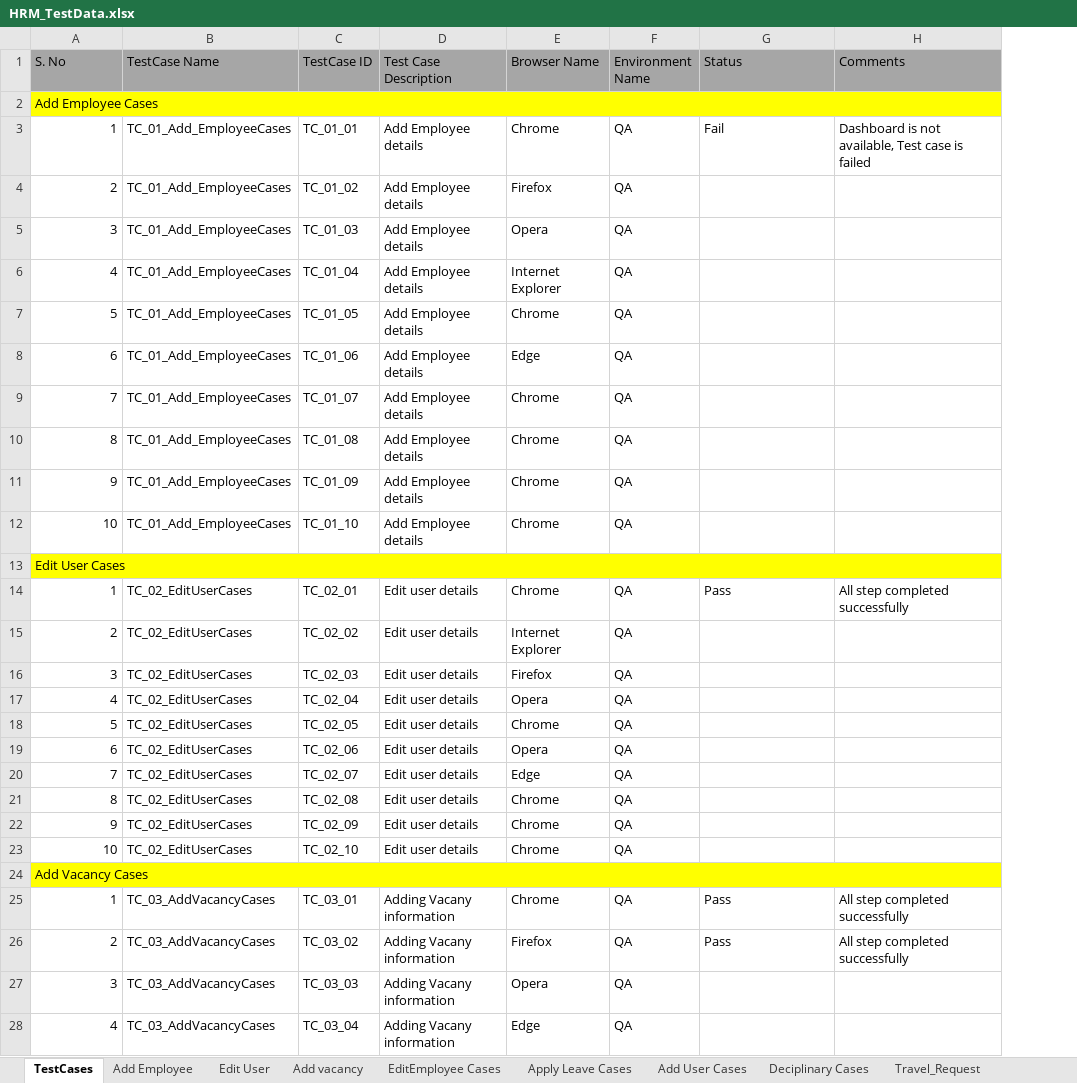
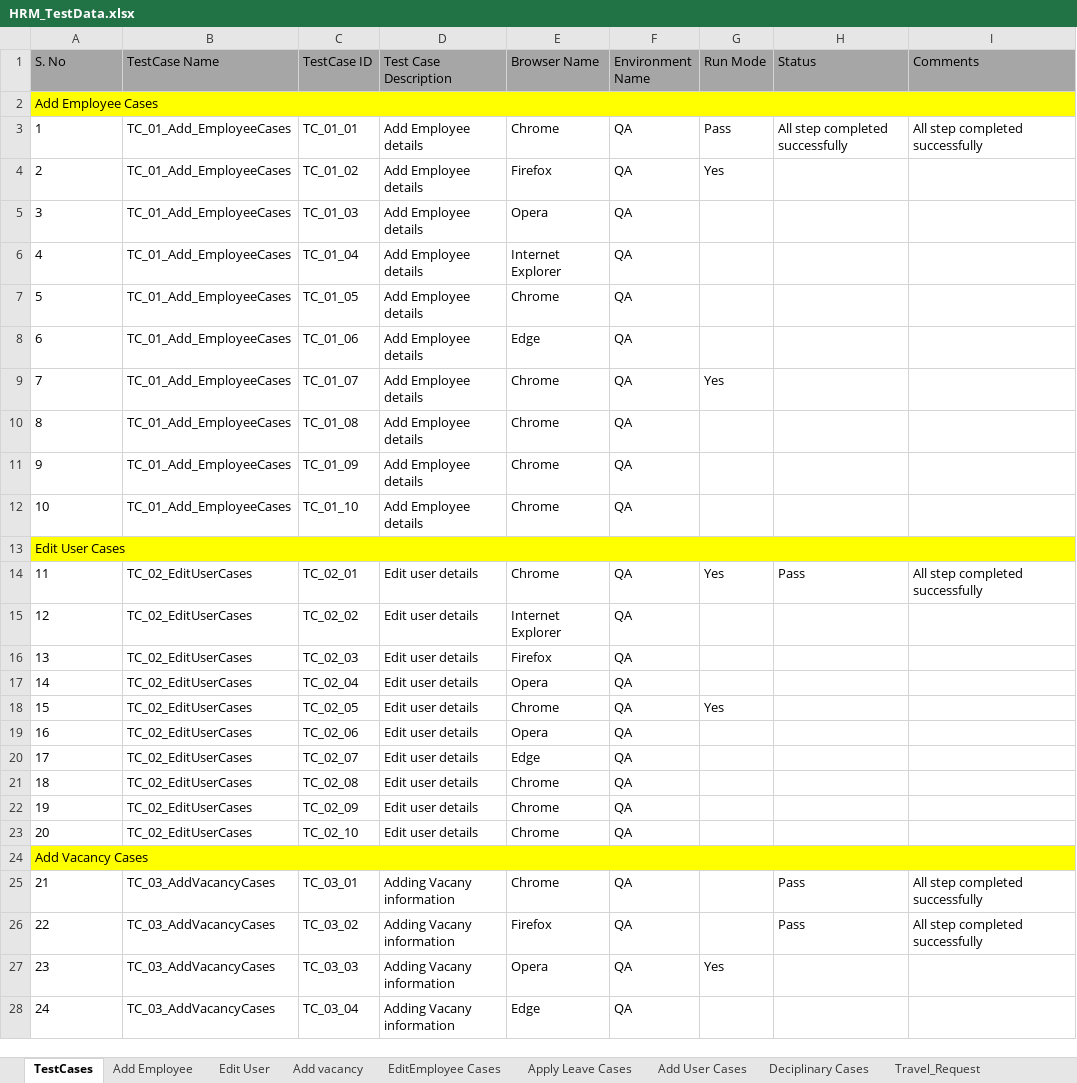
Before and after one commit to sagarchaaro/OrangeHRMAutomation, an Excel workbook: test-resources/HRM_TestData.xlsx, sheet TestCases, drawn as a sheet; only a part is shown; values as stored, in another font and other column widths than the file's, no borders; addresses are those after the commit; the diff covers the shown part only; the diff names each change by its address in the sheet, - before the commit and + after, or states it on an @@ line.

```diff
--- a/test-resources/HRM_TestData.xlsx (sheet TestCases)
+++ b/test-resources/HRM_TestData.xlsx (sheet TestCases)
+column G (Run Mode), rows 3-27: Pass | Yes |  |  |  |  | Yes |  |  |  |  | Yes |  |  |  | Yes |  |  |  |  |  |  |  |  | Yes
-A3:A12 alignment: right
+A3:A12 alignment: left
-H3 (Status): Fail
+H3 (Status): All step completed successfully
-I3 (Comments): Dashboard is not available, Test case is failed
+I3 (Comments): All step completed successfully
-A14 (S. No): 1
+A14 (S. No): 11
-A15 (S. No): 2
+A15 (S. No): 12
-A16 (S. No): 3
+A16 (S. No): 13
-A17 (S. No): 4
+A17 (S. No): 14
-A18 (S. No): 5
+A18 (S. No): 15
-A19 (S. No): 6
+A19 (S. No): 16
-A20 (S. No): 7
+A20 (S. No): 17
-A21 (S. No): 8
+A21 (S. No): 18
-A22 (S. No): 9
+A22 (S. No): 19
-A23 (S. No): 10
+A23 (S. No): 20
-A25 (S. No): 1
+A25 (S. No): 21
-A26 (S. No): 2
+A26 (S. No): 22
-A27 (S. No): 3
+A27 (S. No): 23
-A28 (S. No): 4
+A28 (S. No): 24
```
Also changed, not shown: 56 edited cells elsewhere in this sheet, sheet Add Employee, sheet Travel_Request, sheet Deciplinary Cases, sheet Edit User, sheet Add vacancy, sheet EditEmployee Cases, 2 more sheets, 6 other files.
